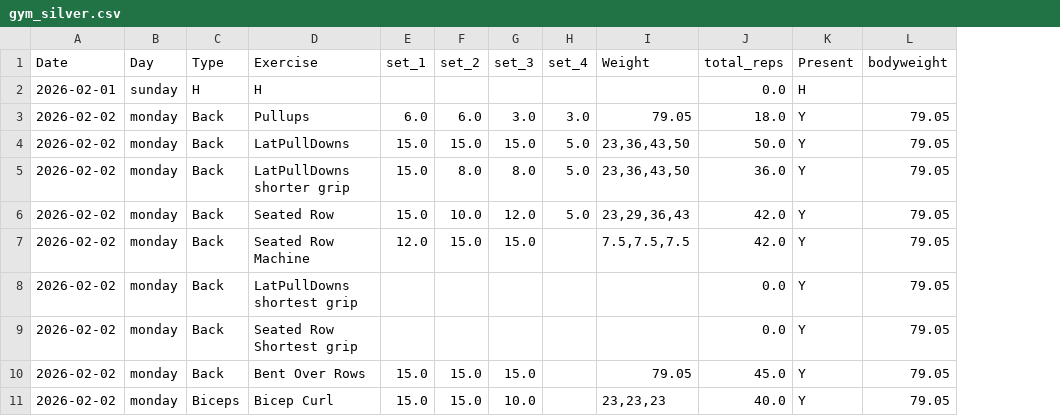
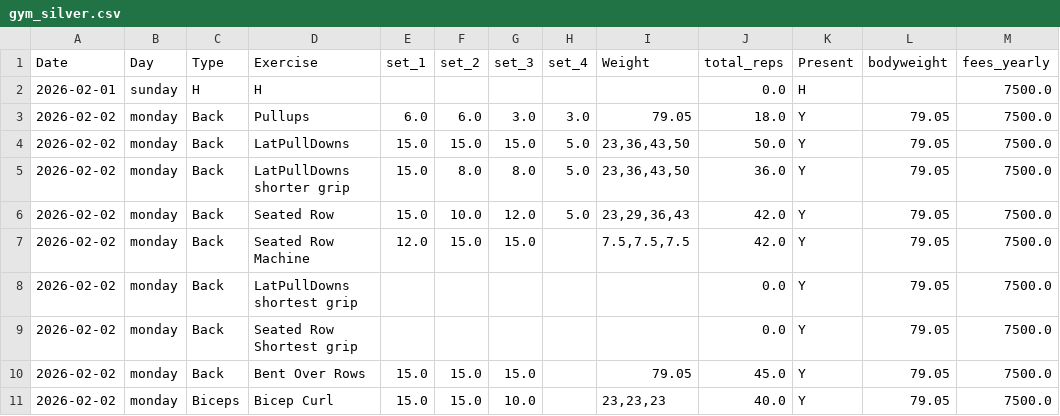
Before and after one commit to ankanDatta160193/gym_tracker, a CSV file: exports/gym_silver.csv, drawn as a sheet; only a part is shown; the diff names each change by its address in the sheet, - before the commit and + after, or states it on an @@ line.

```diff
--- a/exports/gym_silver.csv
+++ b/exports/gym_silver.csv
+column M (fees_yearly), rows 2-11: all 7500.0
```
